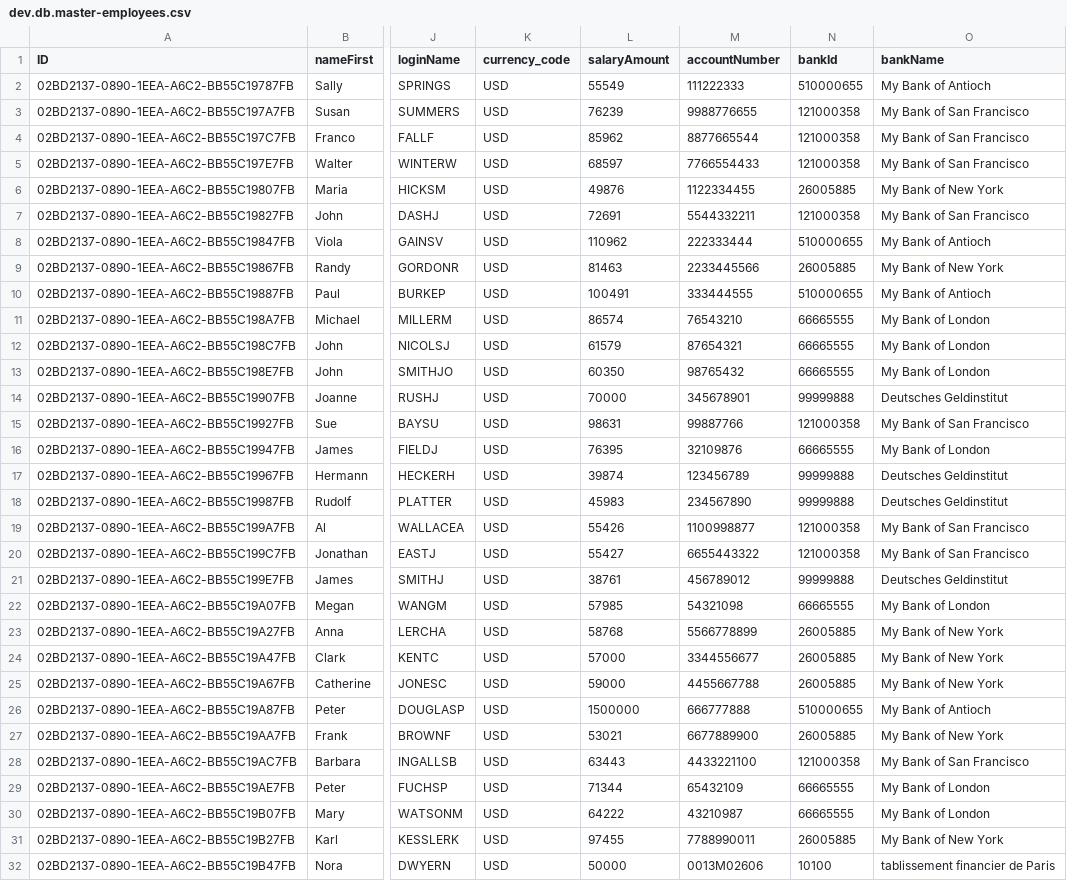
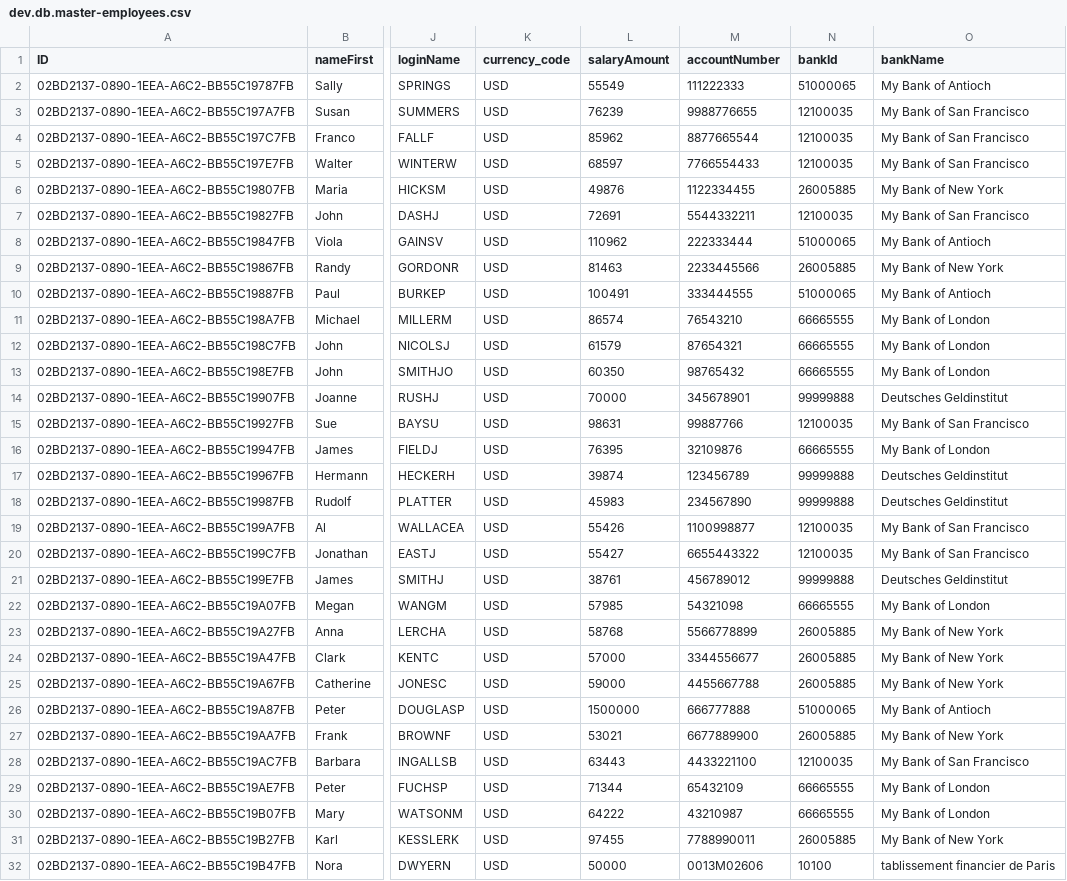
Before and after one commit to jagdish2813/bosch_cap_training, a CSV file: db/data/dev.db.master-employees.csv, drawn as a sheet; only a part is shown, gaps mark what is left out; the diff names each change by its address in the sheet, - before the commit and + after, or states it on an @@ line.

```diff
--- a/db/data/dev.db.master-employees.csv
+++ b/db/data/dev.db.master-employees.csv
-N2 (bankId): 510000655
+N2 (bankId): 51000065
-N3:N5 (bankId): 121000358
+N3:N5 (bankId): 12100035
-N7 (bankId): 121000358
+N7 (bankId): 12100035
-N8 (bankId): 510000655
+N8 (bankId): 51000065
-N10 (bankId): 510000655
+N10 (bankId): 51000065
-N15 (bankId): 121000358
+N15 (bankId): 12100035
-N19:N20 (bankId): 121000358
+N19:N20 (bankId): 12100035
-N26 (bankId): 510000655
+N26 (bankId): 51000065
-N28 (bankId): 121000358
+N28 (bankId): 12100035
```
Also changed, not shown: 12 other files.
